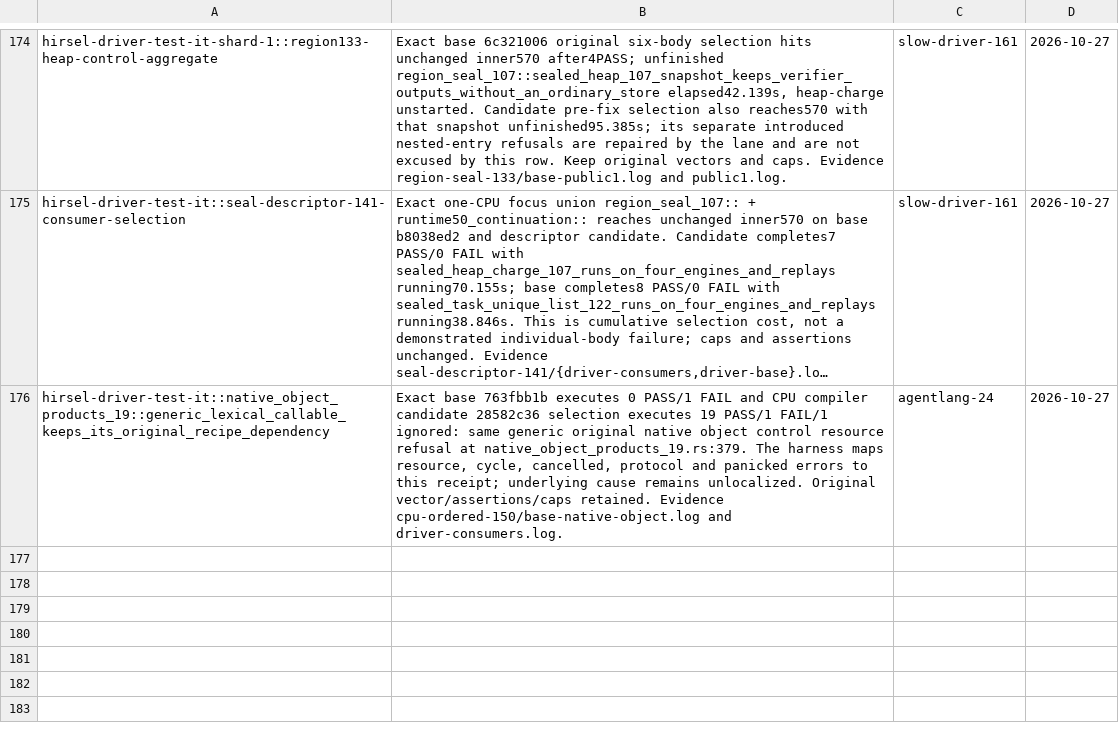
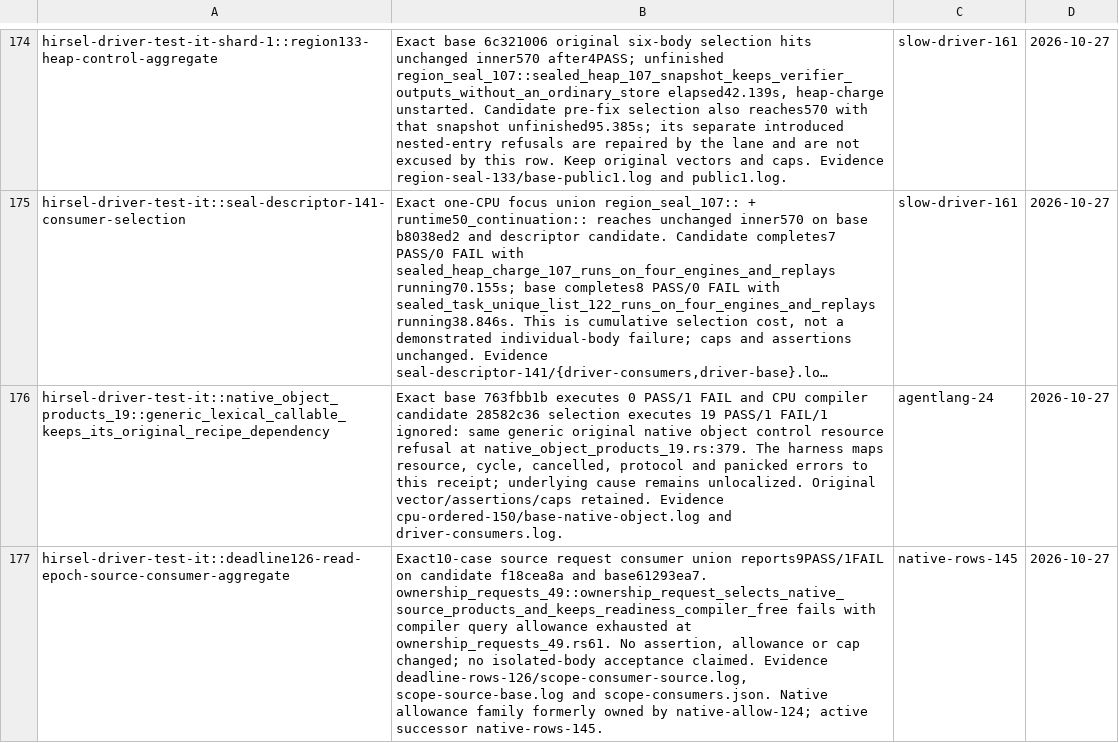
Before and after one commit to SamGalanakis/hirsel-lang, a TSV file: tools/known-failures.tsv, drawn as a sheet; only a part is shown, gaps mark what is left out; long unchanged cells end in …; the diff names each change by its address in the sheet, - before the commit and + after, or states it on an @@ line.

Commit message:
Record the base-matched source request allowance refusal

```diff
--- a/tools/known-failures.tsv
+++ b/tools/known-failures.tsv
+row 177: hirsel-driver-test-it::deadline126-read-epoch-source-consumer-aggregate | Exact10-case source request consumer union reports9PASS/1FAIL on candidate f18cea8a and base61293ea7. ownership_requests_49::ownership_request_selects_native_source_products_and_keeps_readiness_compiler_free fails with compiler query allowance exhausted at ownership_requests_49.rs61. No assertion, allowance or cap changed; no isolated-body acceptance claimed. Evidence deadline-rows-126/scope-consumer-source.log, scope-source-base.log and scope-consumers.json. Native allowance family formerly owned by native-allow-124; active successor native-rows-145. | native-rows-145 | 2026-10-27
```
